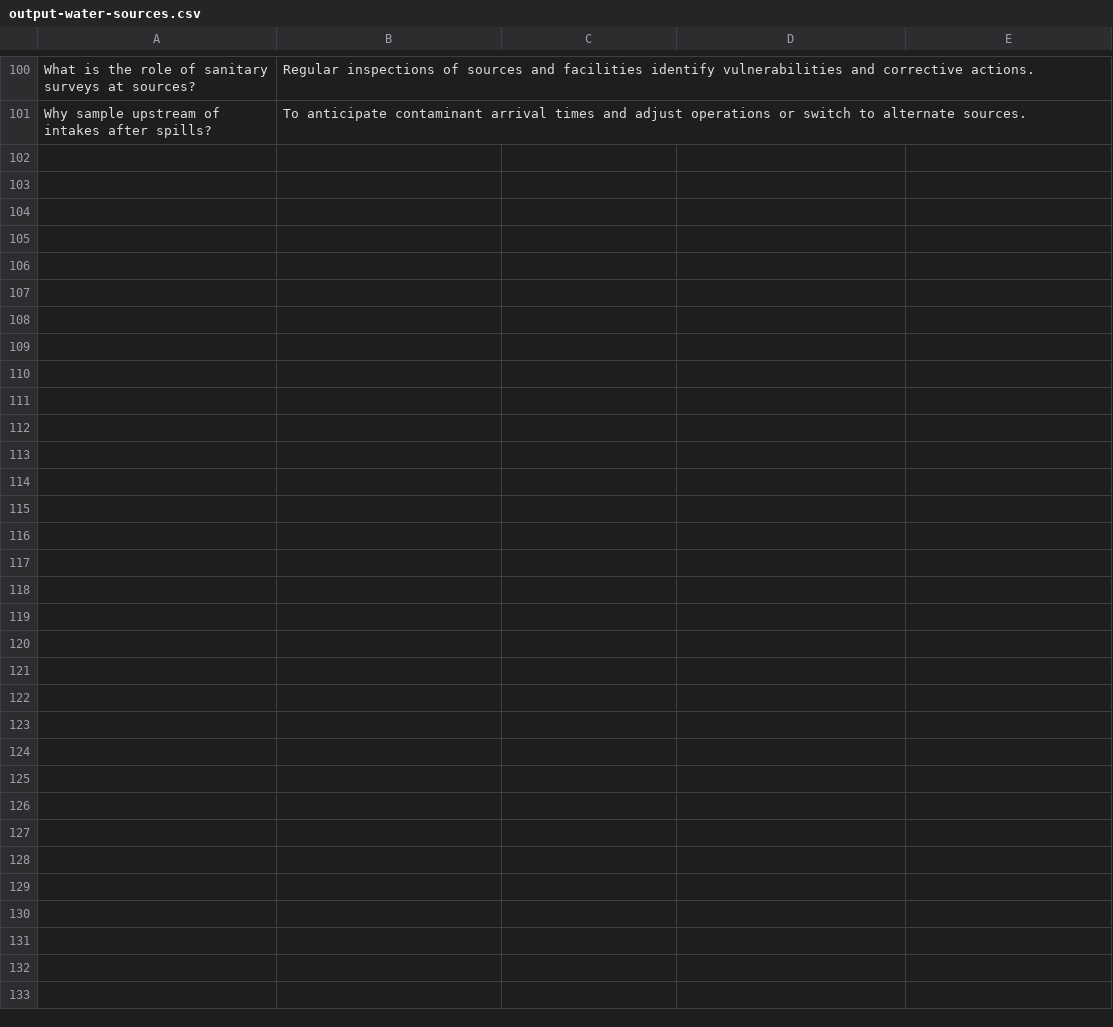
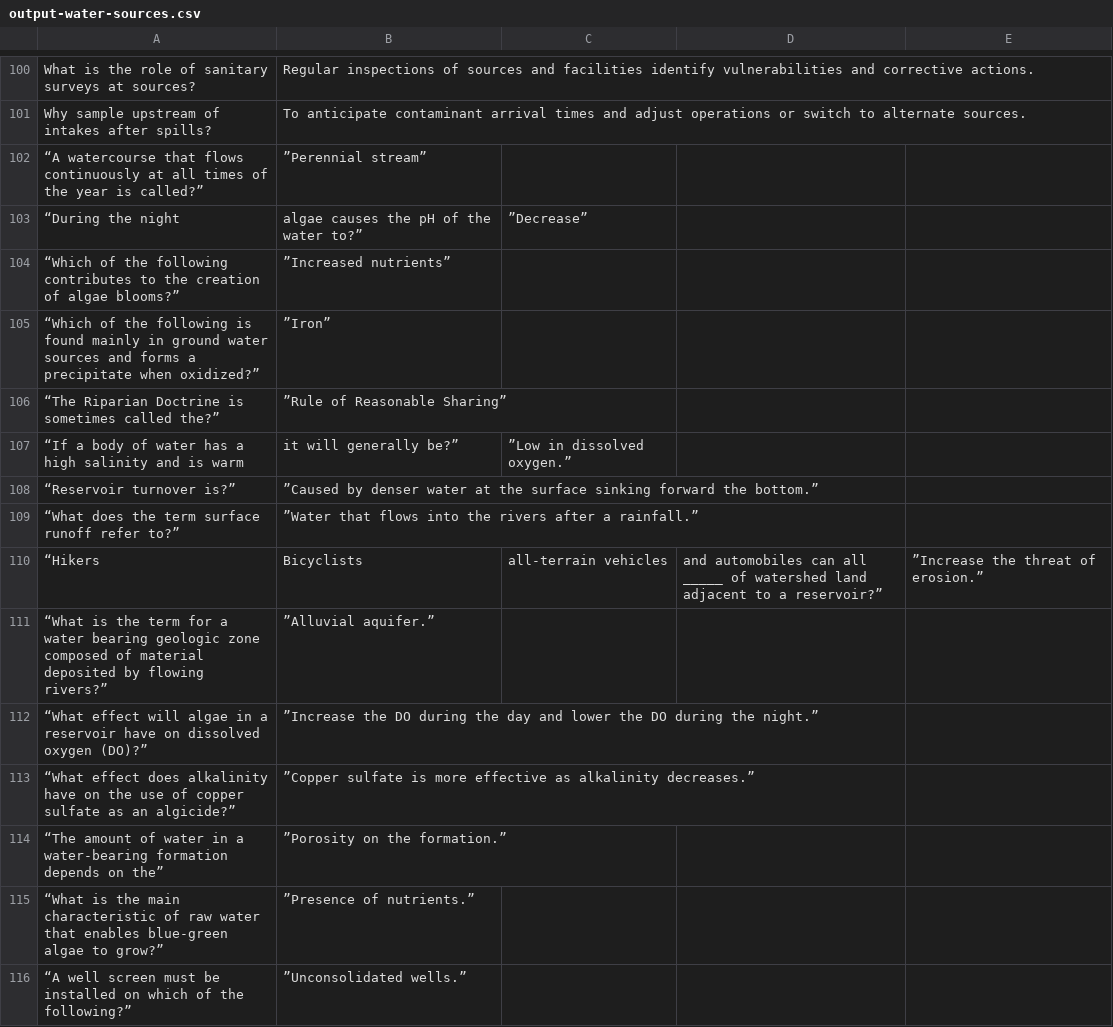
Before and after one commit to sbasrai/sbasrai.github.io, a CSV file: FlashCards4/output-water-sources.csv, drawn as a sheet; only a part is shown, gaps mark what is left out; the diff names each change by its address in the sheet, - before the commit and + after, or states it on an @@ line.

Commit message:
Update output-water-sources.csv

```diff
--- a/FlashCards4/output-water-sources.csv
+++ b/FlashCards4/output-water-sources.csv
+row 102: “A watercourse that flows continuously at all times of the year is called?” | ”Perennial stream”
+row 103: “During the night | algae causes the pH of the water to?” | ”Decrease”
+row 104: “Which of the following contributes to the creation of algae blooms?” | ”Increased nutrients”
+row 105: “Which of the following is found mainly in ground water sources and forms a precipitate when oxidized?” | ”Iron”
+row 106: “The Riparian Doctrine is sometimes called the?” | ”Rule of Reasonable Sharing”
+row 107: “If a body of water has a high salinity and is warm | it will generally be?” | ”Low in dissolved oxygen.”
+row 108: “Reservoir turnover is?” | ”Caused by denser water at the surface sinking forward the bottom.”
+row 109: “What does the term surface runoff refer to?” | ”Water that flows into the rivers after a rainfall.”
+row 110: “Hikers | Bicyclists | all-terrain vehicles | and automobiles can all _____ of watershed land adjacent to a reservoir?” | ”Increase the threat of erosion.”
+row 111: “What is the term for a water bearing geologic zone composed of material deposited by flowing rivers?” | ”Alluvial aquifer.”
+row 112: “What effect will algae in a reservoir have on dissolved oxygen (DO)?” | ”Increase the DO during the day and lower the DO during the night.”
+row 113: “What effect does alkalinity have on the use of copper sulfate as an algicide?” | ”Copper sulfate is more effective as alkalinity decreases.”
+row 114: “The amount of water in a water-bearing formation depends on the” | ”Porosity on the formation.”
+row 115: “What is the main characteristic of raw water that enables blue-green algae to grow?” | ”Presence of nutrients.”
+row 116: “A well screen must be installed on which of the following?” | ”Unconsolidated wells.”
```
